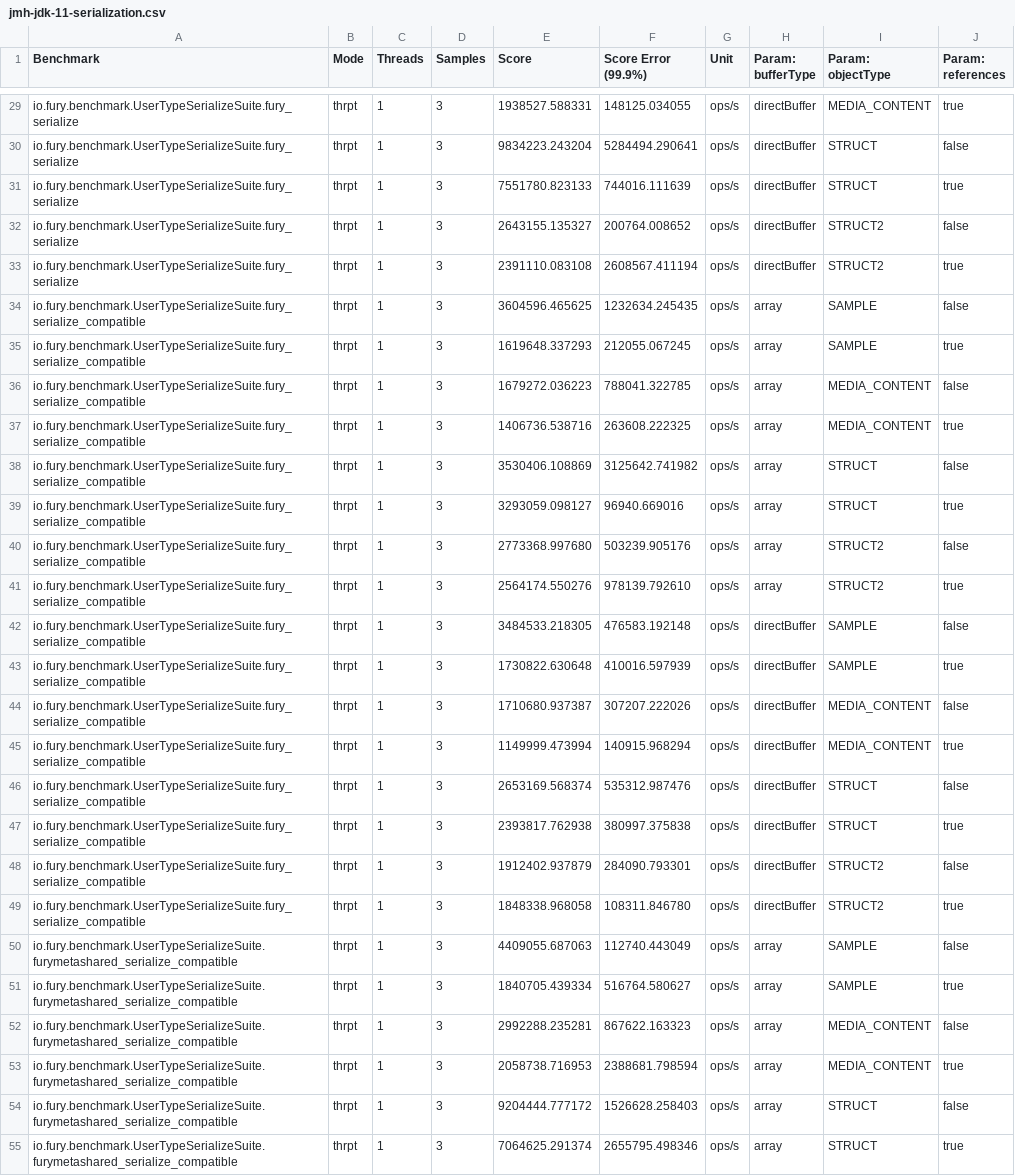
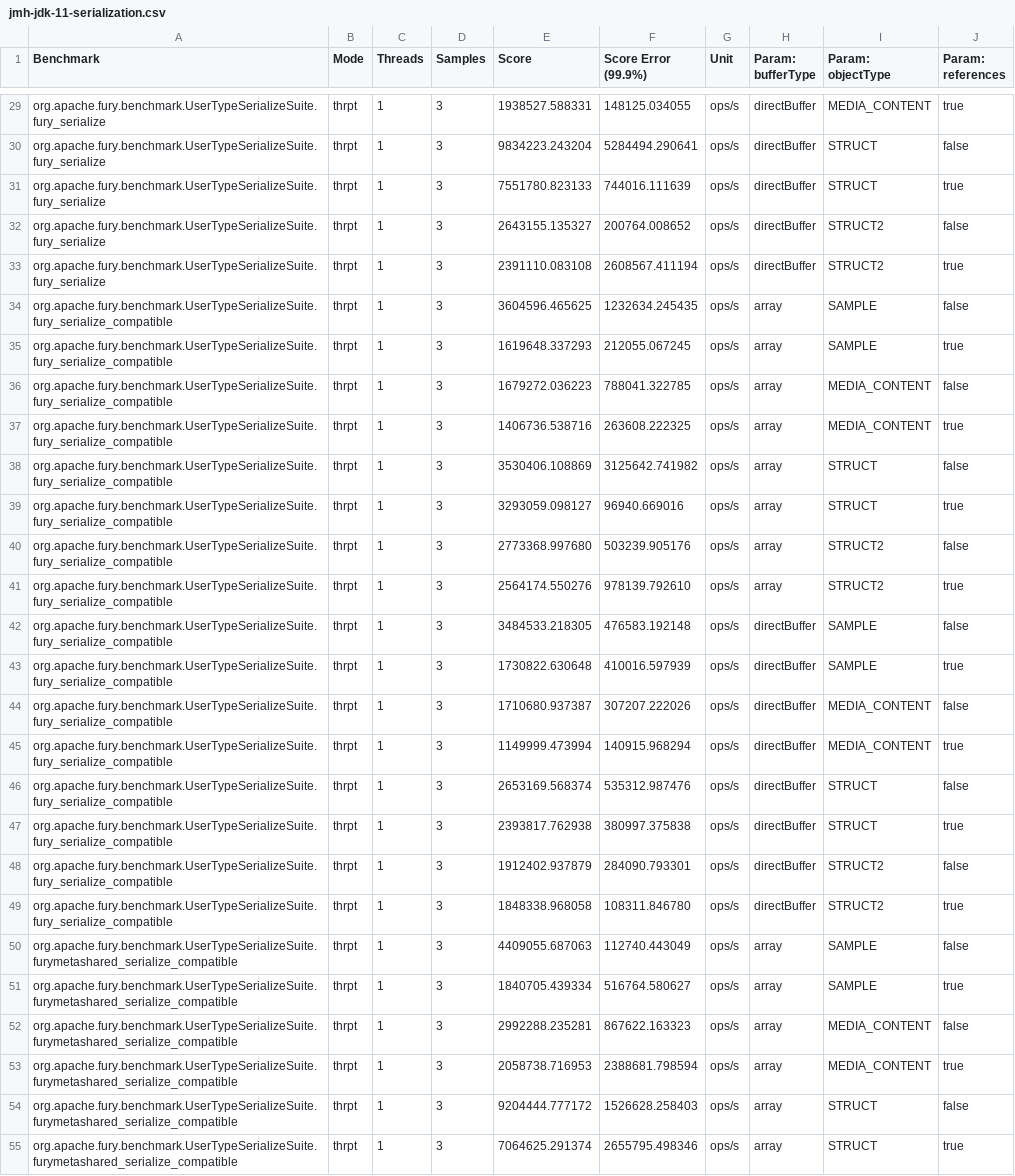
Before and after one commit to apache/fury-site, a CSV file: public/benchmarks/data/jmh-jdk-11-serialization.csv, drawn as a sheet; only a part is shown, gaps mark what is left out; the diff covers the shown part only; the diff names each change by its address in the sheet, - before the commit and + after, or states it on an @@ line.

```diff
--- a/public/benchmarks/data/jmh-jdk-11-serialization.csv
+++ b/public/benchmarks/data/jmh-jdk-11-serialization.csv
-A29:A33 (Benchmark): io.fury.benchmark.UserTypeSerializeSuite.fury_serialize
+A29:A33 (Benchmark): org.apache.fury.benchmark.UserTypeSerializeSuite.fury_serialize
-A34:A49 (Benchmark): io.fury.benchmark.UserTypeSerializeSuite.fury_serialize_compatible
+A34:A49 (Benchmark): org.apache.fury.benchmark.UserTypeSerializeSuite.fury_serialize_compatible
-A50:A55 (Benchmark): io.fury.benchmark.UserTypeSerializeSuite.furymetashared_serialize_compatible
+A50:A55 (Benchmark): org.apache.fury.benchmark.UserTypeSerializeSuite.furymetashared_serialize_compatible
```
Also changed, not shown: 125 edited cells elsewhere in this file, public/benchmarks/data/jmh-jdk-11-deserialization.csv, public/benchmarks/data/jmh-jdk-11-zerocopy.csv.
